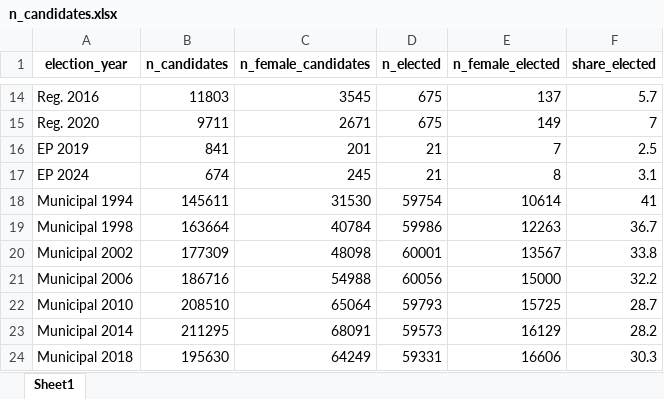
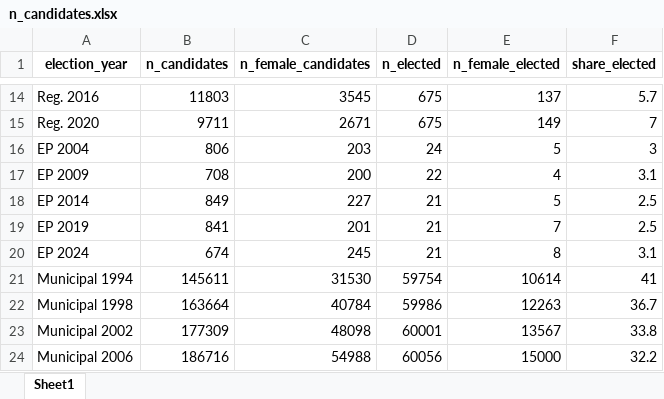
Before and after one commit to skvrnami/ced, an Excel workbook: figs/n_candidates.xlsx, sheet Sheet1, drawn as a sheet; only a part is shown, gaps mark what is left out; the shorter side is filled out with more unchanged rows; values as stored, in another font and other column widths than the file's, no borders; the diff names each change by its address in the sheet, - before the commit and + after, or states it on an @@ line.

```diff
--- a/figs/n_candidates.xlsx (sheet Sheet1)
+++ b/figs/n_candidates.xlsx (sheet Sheet1)
+row 16: EP 2004 | 806 | 203 | 24 | 5 | 3
+row 17: EP 2009 | 708 | 200 | 22 | 4 | 3.1
+row 18: EP 2014 | 849 | 227 | 21 | 5 | 2.5
```
Also changed, not shown: 16 other files.
